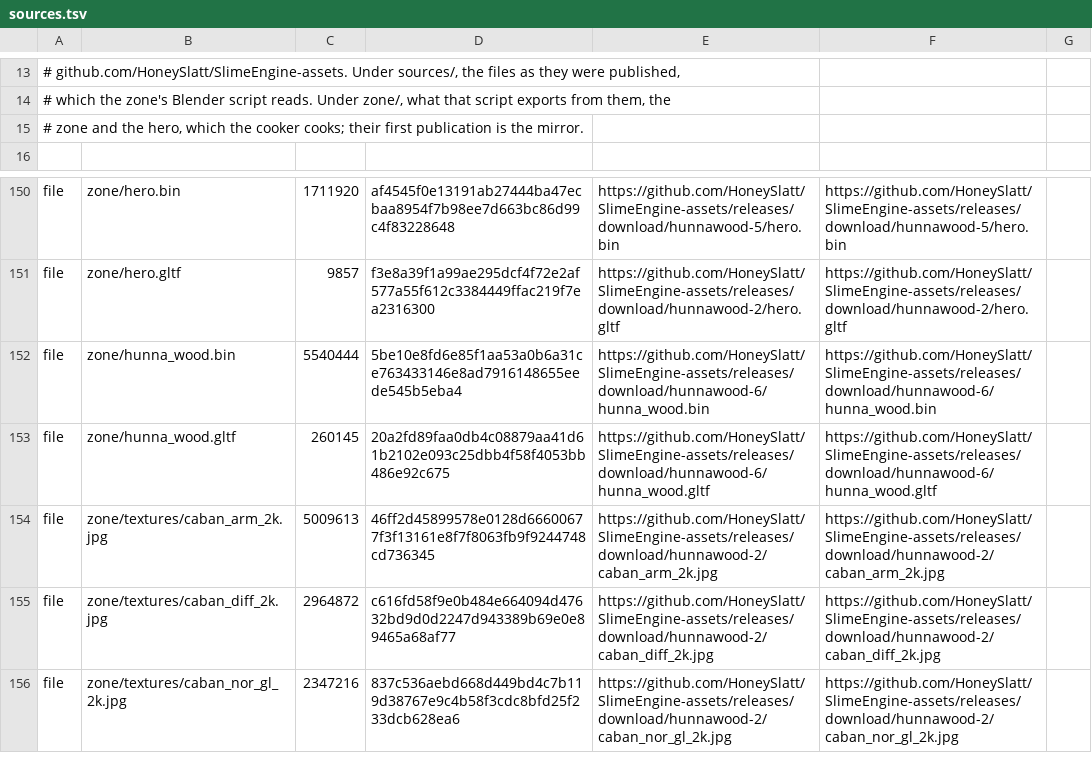
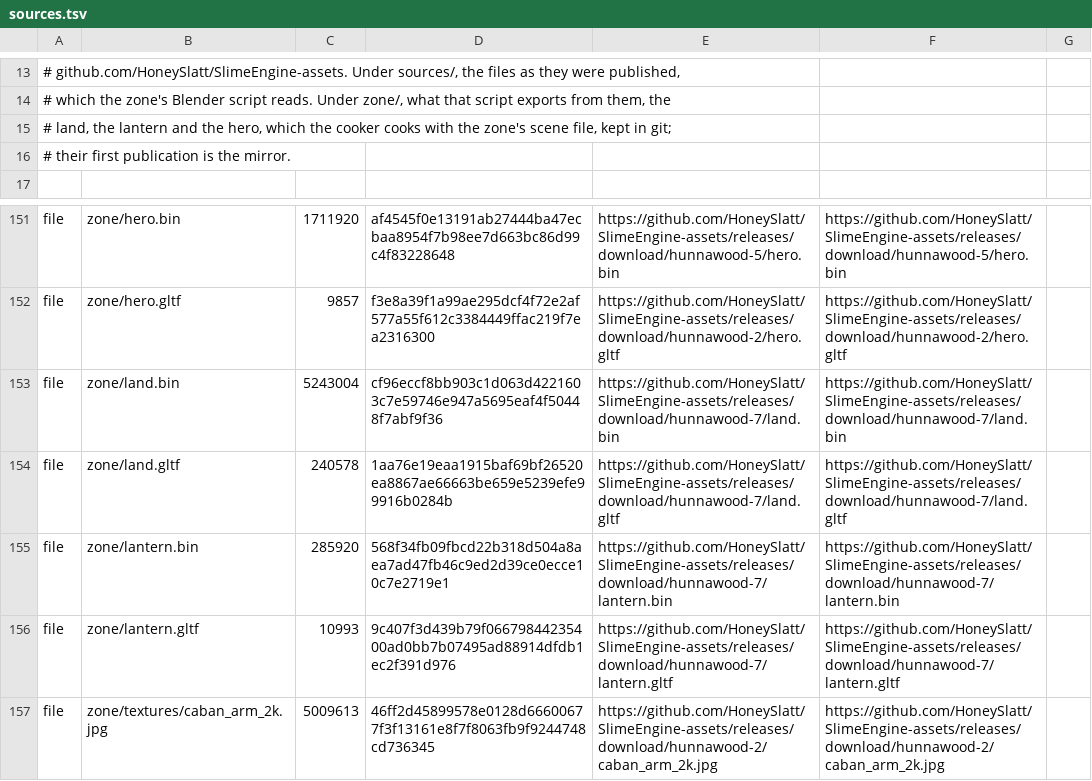
Before and after one commit to HoneySlatt/SlimeEngine, a TSV file: games/hunnawood/assets/sources.tsv, drawn as a sheet; only a part is shown, gaps mark what is left out; the shorter side is filled out with more unchanged rows.

Commit message:
Make Hunna Wood's zone of prefabs
The zone's Blender script exports the land and the lantern apart, the
land keeping the ID of the zone's former export, the lantern's glass a
node of its own. Every node has a name of its own, and the script fails
when Blender numbers one; colliders, markers, the lights' times of day
and the campfire's flicker are typed properties. A model's meshes are
taken by name rather than in a set's order, so that the land and the
lantern come out the same from one run to the next.

zone.scene, written by hand, places the land and the six lanterns, the
third dimmer and the fifth without its light and its glass, and shows
the moon in the sky. The game spawns it through a library of the cooked
scenes, and no longer reads untyped extras. Hot reload makes a new game
of the scenes before and after a change, starts the run again when
their layouts differ, and carries it through a save otherwise.

The fixture is made again at the chapel's portal; that of 0.3 is kept,
and set aside as a save of another layout. The colliders of 0.3 are
kept as a fixture, which the zone's colliders are checked against. The
mirror's release hunnawood-7 holds the land and the lantern.

```diff
--- a/games/hunnawood/assets/sources.tsv
+++ b/games/hunnawood/assets/sources.tsv
@@ -14,3 +14,4 @@
 # which the zone's Blender script reads. Under zone/, what that script exports from them, the
-# zone and the hero, which the cooker cooks; their first publication is the mirror.
+# land, the lantern and the hero, which the cooker cooks with the zone's scene file, kept in git;
+# their first publication is the mirror.
 
@@ -151,4 +152,6 @@ file	zone/hero.bin	1711920	af4545f0e13191ab27444ba47ecbaa8954f7b98ee7d663bc86d99
 file	zone/hero.gltf	9857	f3e8a39f1a99ae295dcf4f72e2af577a55f612c3384449ffac219f7ea2316300	https://github.com/HoneySlatt/SlimeEngine-assets/releases/download/hunnawood-2/hero.gltf	https://github.com/HoneySlatt/SlimeEngine-assets/releases/download/hunnawood-2/hero.gltf
-file	zone/hunna_wood.bin	5540444	5be10e8fd6e85f1aa53a0b6a31ce763433146e8ad7916148655eede545b5eba4	https://github.com/HoneySlatt/SlimeEngine-assets/releases/download/hunnawood-6/hunna_wood.bin	https://github.com/HoneySlatt/SlimeEngine-assets/releases/download/hunnawood-6/hunna_wood.bin
-file	zone/hunna_wood.gltf	260145	20a2fd89faa0db4c08879aa41d61b2102e093c25dbb4f58f4053bb486e92c675	https://github.com/HoneySlatt/SlimeEngine-assets/releases/download/hunnawood-6/hunna_wood.gltf	https://github.com/HoneySlatt/SlimeEngine-assets/releases/download/hunnawood-6/hunna_wood.gltf
+file	zone/land.bin	5243004	cf96eccf8bb903c1d063d4221603c7e59746e947a5695eaf4f50448f7abf9f36	https://github.com/HoneySlatt/SlimeEngine-assets/releases/download/hunnawood-7/land.bin	https://github.com/HoneySlatt/SlimeEngine-assets/releases/download/hunnawood-7/land.bin
+file	zone/land.gltf	240578	1aa76e19eaa1915baf69bf26520ea8867ae66663be659e5239efe99916b0284b	https://github.com/HoneySlatt/SlimeEngine-assets/releases/download/hunnawood-7/land.gltf	https://github.com/HoneySlatt/SlimeEngine-assets/releases/download/hunnawood-7/land.gltf
+file	zone/lantern.bin	285920	568f34fb09fbcd22b318d504a8aea7ad47fb46c9ed2d39ce0ecce10c7e2719e1	https://github.com/HoneySlatt/SlimeEngine-assets/releases/download/hunnawood-7/lantern.bin	https://github.com/HoneySlatt/SlimeEngine-assets/releases/download/hunnawood-7/lantern.bin
+file	zone/lantern.gltf	10993	9c407f3d439b79f06679844235400ad0bb7b07495ad88914dfdb1ec2f391d976	https://github.com/HoneySlatt/SlimeEngine-assets/releases/download/hunnawood-7/lantern.gltf	https://github.com/HoneySlatt/SlimeEngine-assets/releases/download/hunnawood-7/lantern.gltf
 file	zone/textures/caban_arm_2k.jpg	5009613	46ff2d45899578e0128d66600677f3f13161e8f7f8063fb9f9244748cd736345	https://github.com/HoneySlatt/SlimeEngine-assets/releases/download/hunnawood-2/caban_arm_2k.jpg	https://github.com/HoneySlatt/SlimeEngine-assets/releases/download/hunnawood-2/caban_arm_2k.jpg
```
Also changed, not shown: 21 other files.
